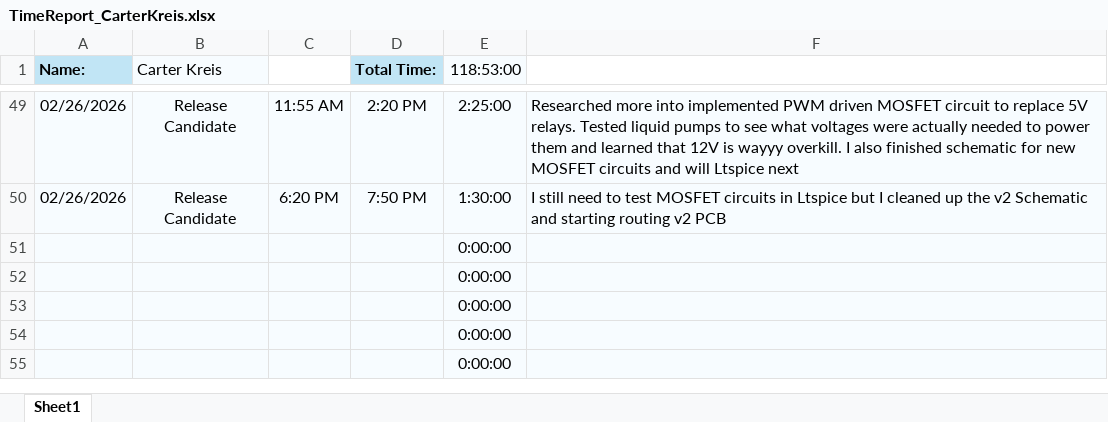
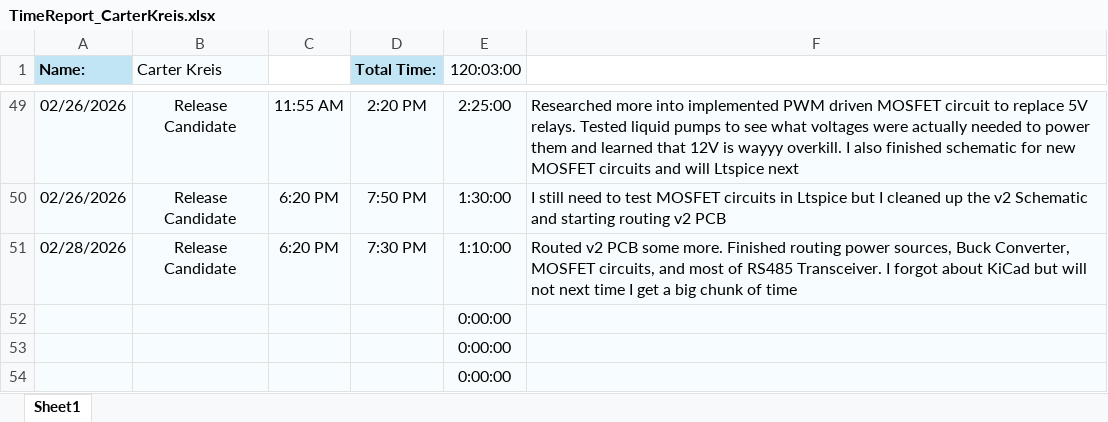
Before and after one commit to aboler/plant-partner, an Excel workbook: Documentation/Contributions/TimeReport_CarterKreis.xlsx, sheet Sheet1, drawn as a sheet; only a part is shown, gaps mark what is left out; the shorter side is filled out with more unchanged rows; values as stored, in another font and other column widths than the file's, no borders; removed rows and columns are numbered as before the commit, all else as after; the diff names each change by its address in the sheet, - before the commit and + after, or states it on an @@ line.

Commit message:
Routed v2 PCB some more. Finished routing power sources, Buck Converter, MOSFET circuits, and most of RS485 Transceiver. I forgot about KiCad but will not next time I get a big chunk of time

```diff
--- a/Documentation/Contributions/TimeReport_CarterKreis.xlsx (sheet Sheet1)
+++ b/Documentation/Contributions/TimeReport_CarterKreis.xlsx (sheet Sheet1)
-E1: 118:53:00
+E1: 120:03:00
-row 51:  |  |  |  | 0:00:00
+row 51: 02/28/2026 | Release Candidate | 6:20 PM | 7:30 PM | 1:10:00 | Routed v2 PCB some more. Finished routing power sources, Buck Converter, MOSFET circuits, and most of RS485 Transceiver. I forgot about KiCad but will not next time I get a big chunk of time
```
Also changed, not shown: 9 other files.
